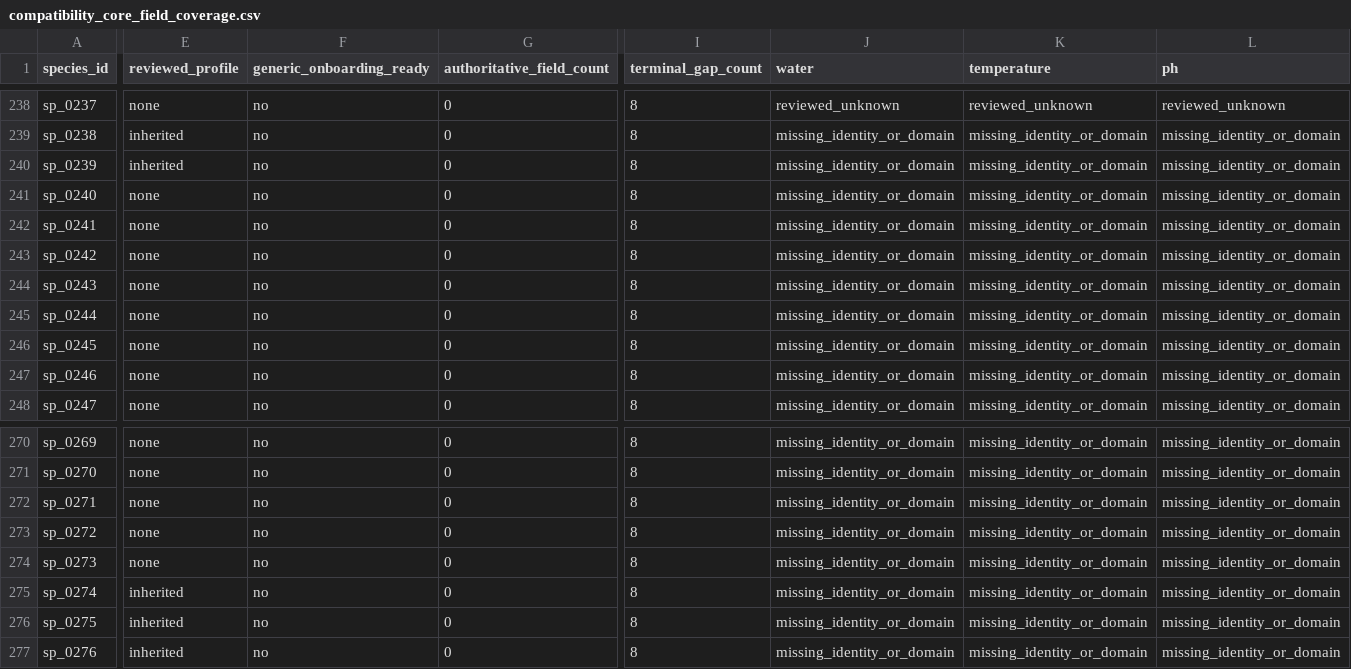
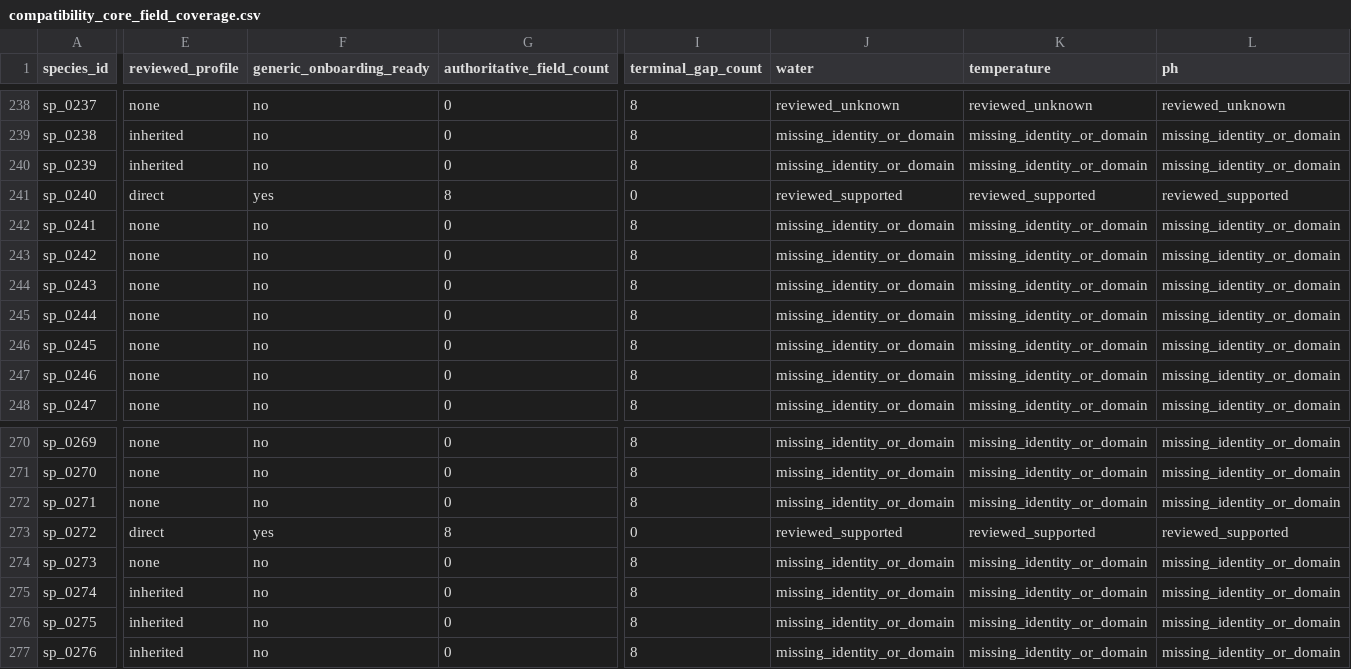
Before and after one commit to chusday97/aquaguide-tank-guide, a CSV file: docs/compatibility_core_field_coverage.csv, drawn as a sheet; only a part is shown, gaps mark what is left out; the diff covers the shown part only; the diff names each change by its address in the sheet, - before the commit and + after, or states it on an @@ line.

Commit message:
fix(compatibility): bridge reviewed longfin angelfish variants

```diff
--- a/docs/compatibility_core_field_coverage.csv
+++ b/docs/compatibility_core_field_coverage.csv
-E241 (reviewed_profile): none
+E241 (reviewed_profile): direct
-F241 (generic_onboarding_ready): no
+F241 (generic_onboarding_ready): yes
-G241 (authoritative_field_count): 0
+G241 (authoritative_field_count): 8
-I241 (terminal_gap_count): 8
+I241 (terminal_gap_count): 0
-J241 (water): missing_identity_or_domain
+J241 (water): reviewed_supported
-K241 (temperature): missing_identity_or_domain
+K241 (temperature): reviewed_supported
-L241 (ph): missing_identity_or_domain
+L241 (ph): reviewed_supported
-E273 (reviewed_profile): none
+E273 (reviewed_profile): direct
-F273 (generic_onboarding_ready): no
+F273 (generic_onboarding_ready): yes
-G273 (authoritative_field_count): 0
+G273 (authoritative_field_count): 8
-I273 (terminal_gap_count): 8
+I273 (terminal_gap_count): 0
-J273 (water): missing_identity_or_domain
+J273 (water): reviewed_supported
-K273 (temperature): missing_identity_or_domain
+K273 (temperature): reviewed_supported
-L273 (ph): missing_identity_or_domain
+L273 (ph): reviewed_supported
```
Also changed, not shown: 10 edited cells elsewhere in this file, 27 other files.
